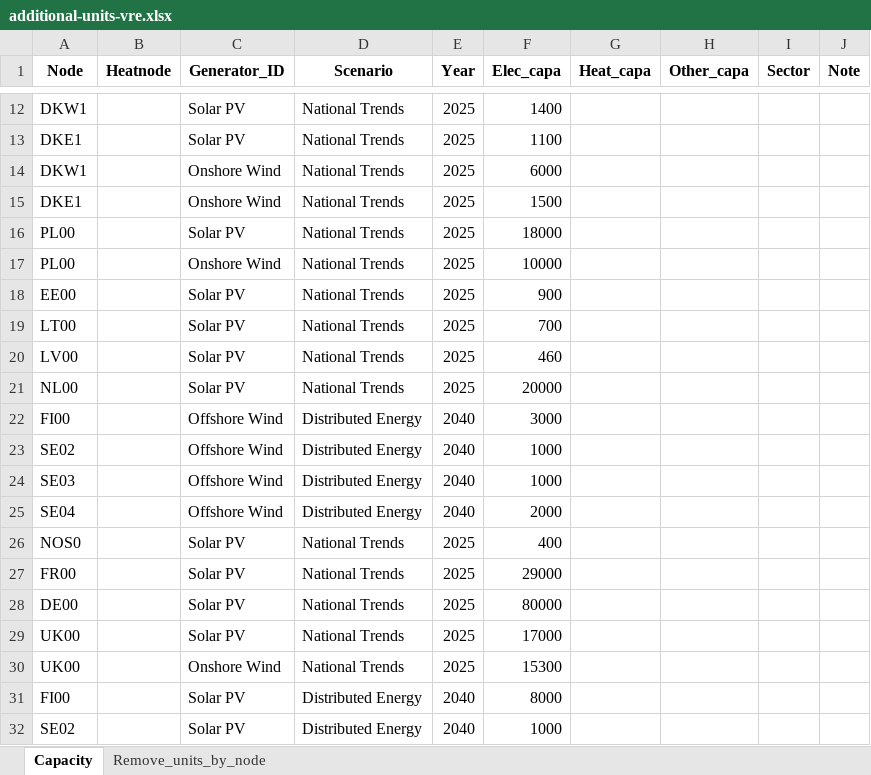
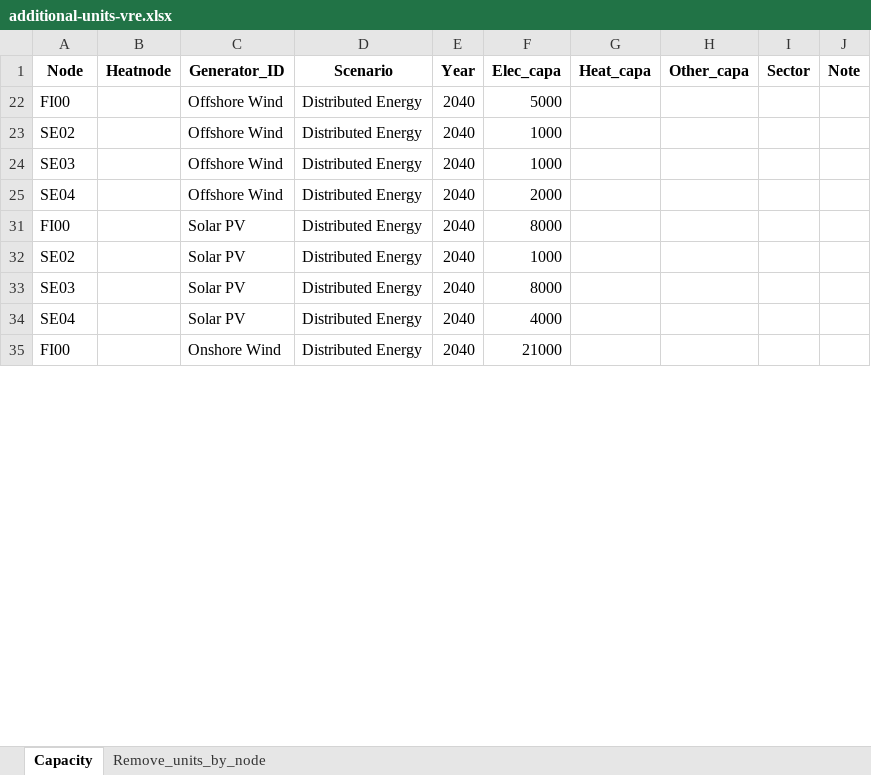
Before and after one commit to vttresearch/north_european_model, an Excel workbook: input/capacity/additional-units-vre.xlsx, sheet Capacity, drawn as a sheet; only a part is shown, gaps mark what is left out; the shorter side is filled out with more unchanged rows; values as stored, in another font and other column widths than the file's, no borders; charts and pictures not drawn; removed rows and columns are numbered as before the commit, all else as after; the diff covers the shown part only; the diff names each change by its address in the sheet, - before the commit and + after, or states it on an @@ line.

Commit message:
Updated VRE capacity in nordics.

```diff
--- a/input/capacity/additional-units-vre.xlsx (sheet Capacity)
+++ b/input/capacity/additional-units-vre.xlsx (sheet Capacity)
@@ row 12 hidden: DKW1 |  | Solar PV | National Trends | 2025 | 1400 @@
@@ row 13 hidden: DKE1 |  | Solar PV | National Trends | 2025 | 1100 @@
@@ row 14 hidden: DKW1 |  | Onshore Wind | National Trends | 2025 | 6000 @@
@@ row 15 hidden: DKE1 |  | Onshore Wind | National Trends | 2025 | 1500 @@
@@ row 16 hidden: PL00 |  | Solar PV | National Trends | 2025 | 18000 @@
@@ row 17 hidden: PL00 |  | Onshore Wind | National Trends | 2025 | 10000 @@
@@ row 18 hidden: EE00 |  | Solar PV | National Trends | 2025 | 900 @@
@@ row 19 hidden: LT00 |  | Solar PV | National Trends | 2025 | 700 @@
@@ row 20 hidden: LV00 |  | Solar PV | National Trends | 2025 | 460 @@
@@ row 21 hidden: NL00 |  | Solar PV | National Trends | 2025 | 20000 @@
-F22 (Elec_capa): 3000
+F22 (Elec_capa): 5000
@@ row 26 hidden: NOS0 |  | Solar PV | National Trends | 2025 | 400 @@
@@ row 27 hidden: FR00 |  | Solar PV | National Trends | 2025 | 29000 @@
@@ row 28 hidden: DE00 |  | Solar PV | National Trends | 2025 | 80000 @@
@@ row 29 hidden: UK00 |  | Solar PV | National Trends | 2025 | 17000 @@
@@ row 30 hidden: UK00 |  | Onshore Wind | National Trends | 2025 | 15300 @@
```
Also changed, not shown: 11 added rows and 10 hidden or unhidden rows elsewhere in this sheet.
